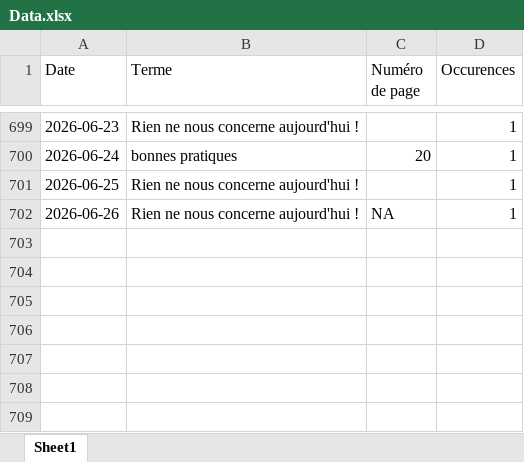
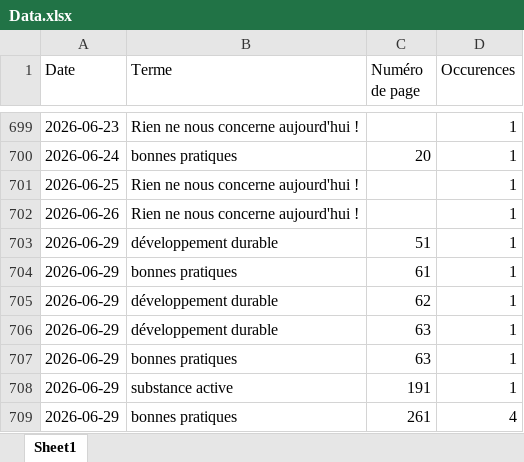
Before and after one commit to LlrdntCORDER/VeilleMoniteur, an Excel workbook: result/Data.xlsx, sheet Sheet1, drawn as a sheet; only a part is shown, gaps mark what is left out; values as stored, in another font and other column widths than the file's, no borders; the diff names each change by its address in the sheet, - before the commit and + after, or states it on an @@ line.

```diff
--- a/result/Data.xlsx (sheet Sheet1)
+++ b/result/Data.xlsx (sheet Sheet1)
-C702 (Numéro de page): NA
+C702 (Numéro de page): (empty)
+row 703: 2026-06-29 | développement durable | 51 | 1
+row 704: 2026-06-29 | bonnes pratiques | 61 | 1
+row 705: 2026-06-29 | développement durable | 62 | 1
+row 706: 2026-06-29 | développement durable | 63 | 1
+row 707: 2026-06-29 | bonnes pratiques | 63 | 1
+row 708: 2026-06-29 | substance active | 191 | 1
+row 709: 2026-06-29 | bonnes pratiques | 261 | 4
```
Also changed, not shown: 6 other files.
